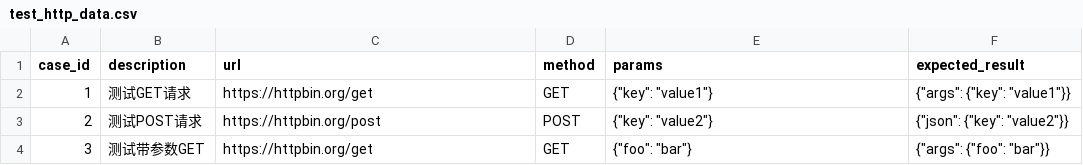
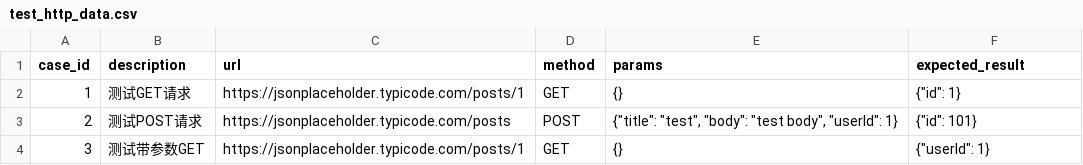
Before and after one commit to Seventeen-117/aitest, a CSV file: caseparams/test_http_data.csv, drawn as a sheet.

```diff
--- a/caseparams/test_http_data.csv
+++ b/caseparams/test_http_data.csv
@@ -1,4 +1,4 @@
 case_id,description,url,method,params,expected_result
-1,测试GET请求,https://httpbin.org/get,GET,"{""key"": ""value1""}","{""args"": {""key"": ""value1""}}"
-2,测试POST请求,https://httpbin.org/post,POST,"{""key"": ""value2""}","{""json"": {""key"": ""value2""}}"
-3,测试带参数GET,https://httpbin.org/get,GET,"{""foo"": ""bar""}","{""args"": {""foo"": ""bar""}}"
+1,测试GET请求,https://jsonplaceholder.typicode.com/posts/1,GET,"{}","{""id"": 1}"
+2,测试POST请求,https://jsonplaceholder.typicode.com/posts,POST,"{""title"": ""test"", ""body"": ""test body"", ""userId"": 1}","{""id"": 101}"
+3,测试带参数GET,https://jsonplaceholder.typicode.com/posts/1,GET,"{}","{""userId"": 1}"
```
Also changed, not shown: 17 other files.
